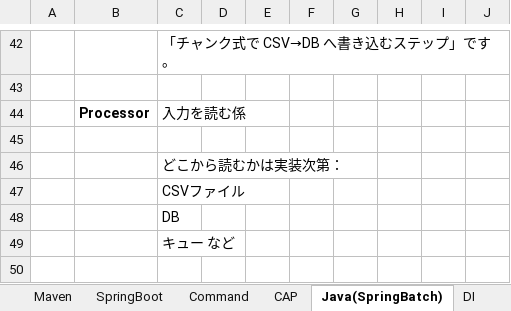
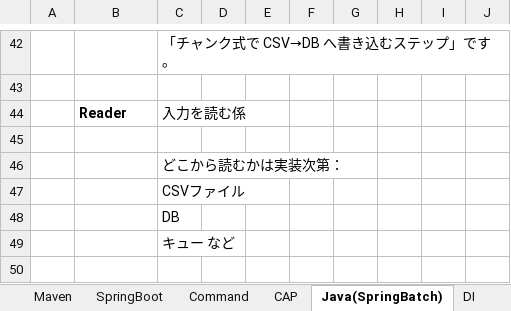
Before and after one commit to mtk57/Public, an Excel workbook: BAS_memo.xlsx, sheet Java(SpringBatch), drawn as a sheet; only a part is shown, gaps mark what is left out; values as stored, in another font and other column widths than the file's, no borders; the diff names each change by its address in the sheet, - before the commit and + after, or states it on an @@ line.

```diff
--- a/BAS_memo.xlsx (sheet Java(SpringBatch))
+++ b/BAS_memo.xlsx (sheet Java(SpringBatch))
-B44: Processor
+B44: Reader
```
Also changed, not shown: 1 other file.
